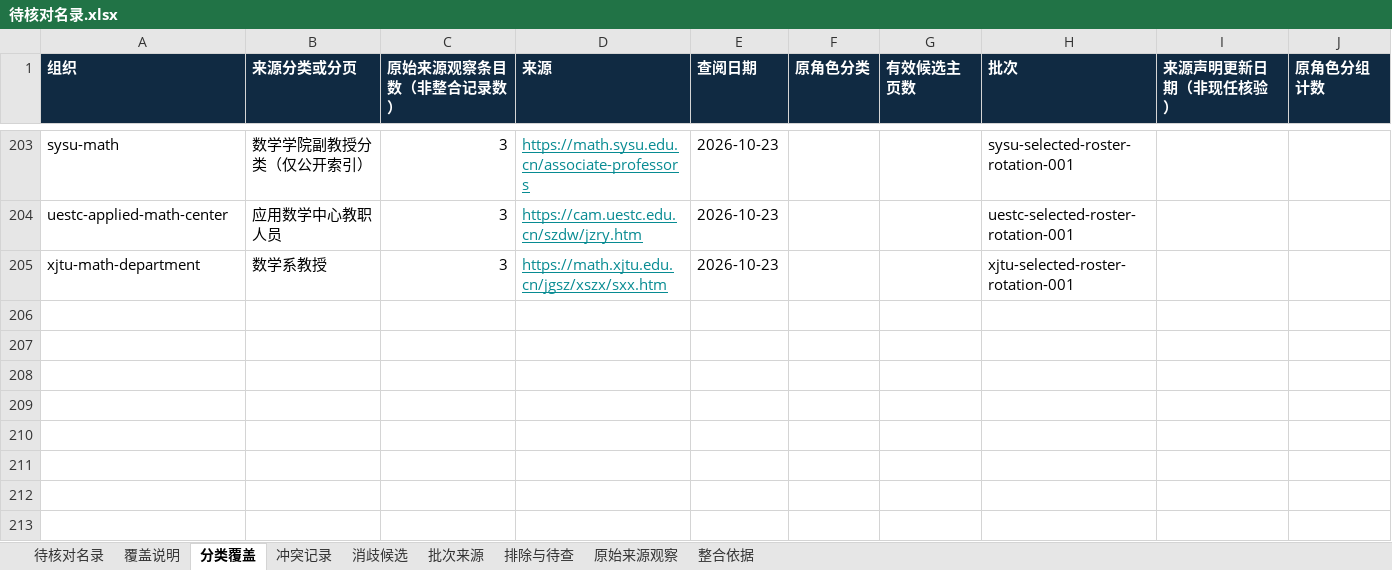
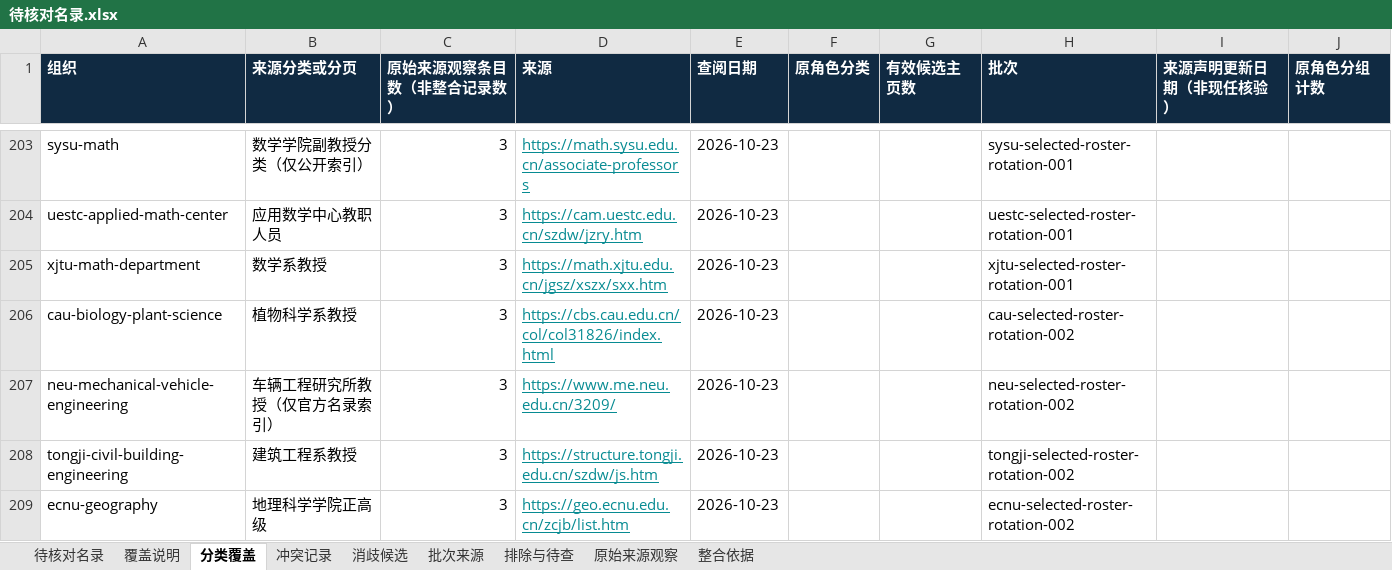
Before and after one commit to aikyolin/-cn-985-academic-amatlas, an Excel workbook: site/exports/待核对名录.xlsx, sheet 分类覆盖, drawn as a sheet; only a part is shown, gaps mark what is left out; values as stored, in another font and other column widths than the file's, no borders; the diff names each change by its address in the sheet, - before the commit and + after, or states it on an @@ line.

Commit message:
Add reviewed biology mechanical civil and geography samples across four schools

```diff
--- a/site/exports/待核对名录.xlsx (sheet 分类覆盖)
+++ b/site/exports/待核对名录.xlsx (sheet 分类覆盖)
+row 206: cau-biology-plant-science | 植物科学系教授 | 3 | https://cbs.cau.edu.cn/col/col31826/index.html | 2026-10-23 |  |  | cau-selected-roster-rotation-002
+row 207: neu-mechanical-vehicle-engineering | 车辆工程研究所教授（仅官方名录索引） | 3 | https://www.me.neu.edu.cn/3209/ | 2026-10-23 |  |  | neu-selected-roster-rotation-002
+row 208: tongji-civil-building-engineering | 建筑工程系教授 | 3 | https://structure.tongji.edu.cn/szdw/js.htm | 2026-10-23 |  |  | tongji-selected-roster-rotation-002
+row 209: ecnu-geography | 地理科学学院正高级 | 3 | https://geo.ecnu.edu.cn/zcjb/list.htm | 2026-10-23 |  |  | ecnu-selected-roster-rotation-002
```
Also changed, not shown: sheet 待核对名录, sheet 原始来源观察, sheet 批次来源, sheet 覆盖说明, 24 other files.
